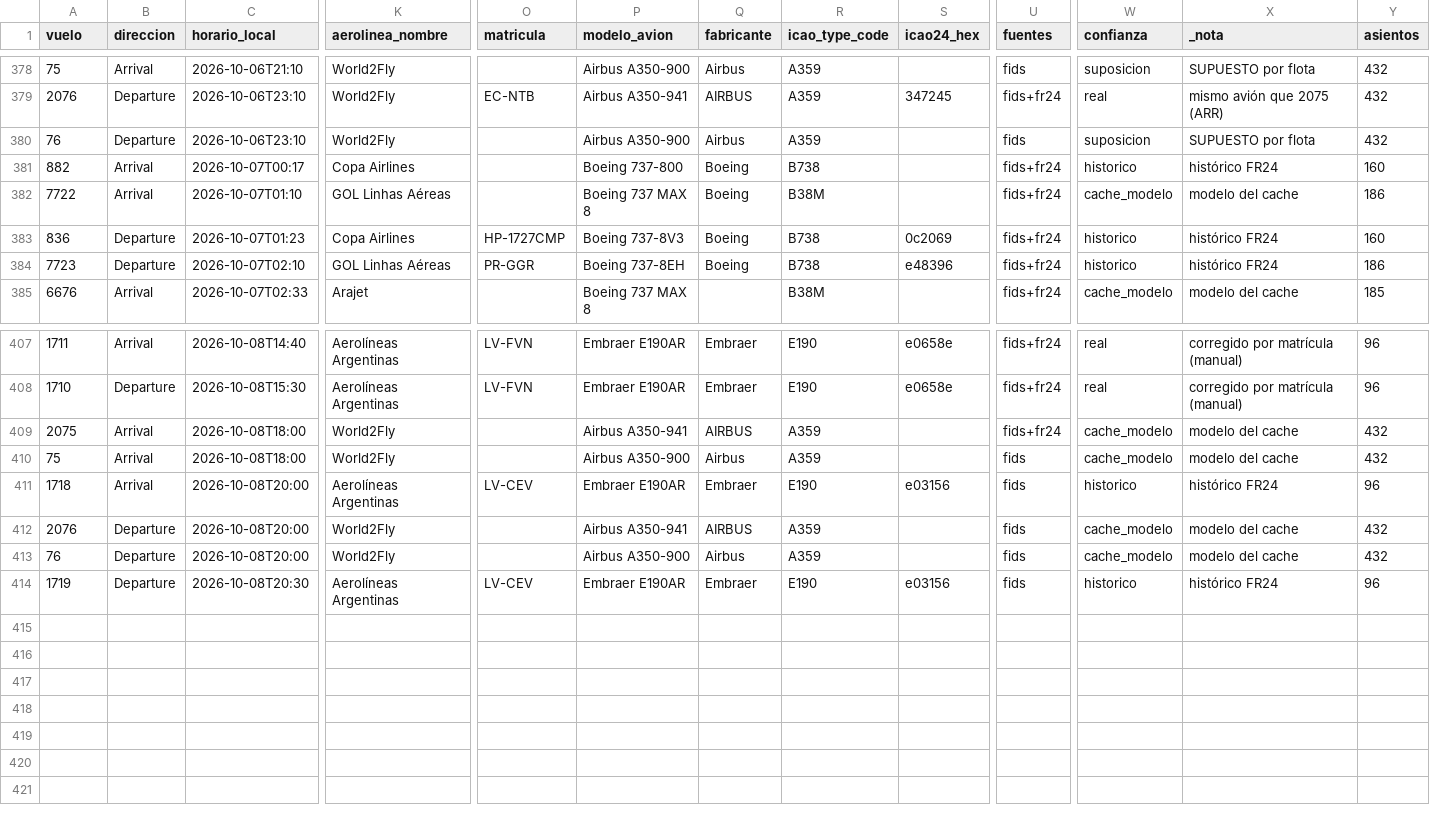
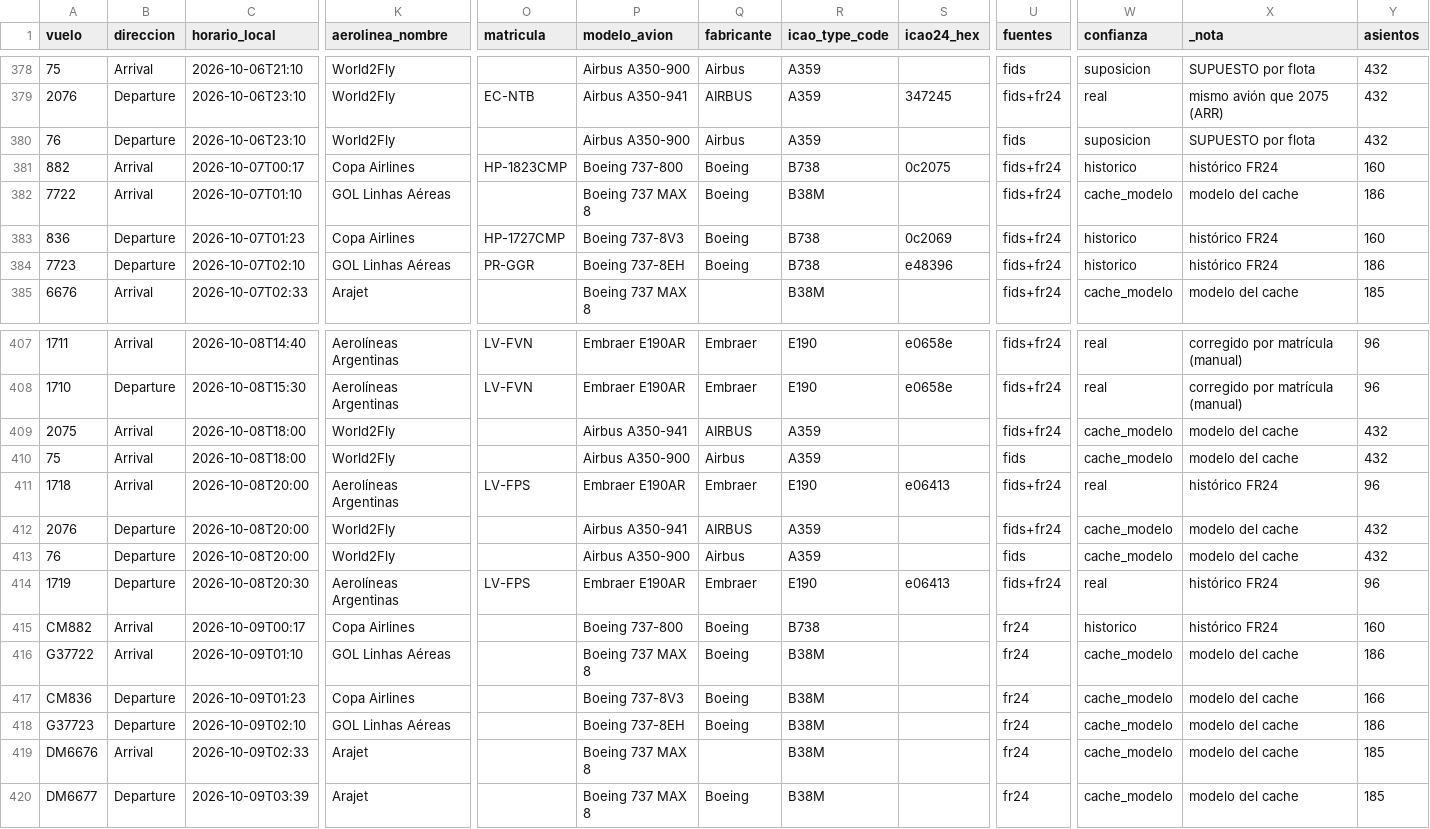
Before and after one commit to arqderman-tech/aeroros, a CSV file: vuelos_ros_historico.csv, drawn as a sheet; only a part is shown, gaps mark what is left out; rows hold the shown columns only; the diff covers the shown part only; the diff names each change by its address in the sheet, - before the commit and + after, or states it on an @@ line.

```diff
--- a/vuelos_ros_historico.csv
+++ b/vuelos_ros_historico.csv
-O381 (matricula): (empty)
+O381 (matricula): HP-1823CMP
-S381 (icao24_hex): (empty)
+S381 (icao24_hex): 0c2075
-O411 (matricula): LV-CEV
+O411 (matricula): LV-FPS
-S411 (icao24_hex): e03156
+S411 (icao24_hex): e06413
-U411:U412 (fuentes): fids
+U411:U412 (fuentes): fids+fr24
-W411 (confianza): historico
+W411 (confianza): real
-O414 (matricula): LV-CEV
+O414 (matricula): LV-FPS
-S414 (icao24_hex): e03156
+S414 (icao24_hex): e06413
-U414 (fuentes): fids
+U414 (fuentes): fids+fr24
-W414 (confianza): historico
+W414 (confianza): real
+row 415: CM882 | Arrival | 2026-10-09T00:17 | Copa Airlines |  | Boeing 737-800 | Boeing | B738 |  | fr24 | historico | histórico FR24 | 160
+row 416: G37722 | Arrival | 2026-10-09T01:10 | GOL Linhas Aéreas |  | Boeing 737 MAX 8 | Boeing | B38M |  | fr24 | cache_modelo | modelo del cache | 186
+row 417: CM836 | Departure | 2026-10-09T01:23 | Copa Airlines |  | Boeing 737-8V3 | Boeing | B38M |  | fr24 | cache_modelo | modelo del cache | 166
+row 418: G37723 | Departure | 2026-10-09T02:10 | GOL Linhas Aéreas |  | Boeing 737-8EH | Boeing | B38M |  | fr24 | cache_modelo | modelo del cache | 186
+row 419: DM6676 | Arrival | 2026-10-09T02:33 | Arajet |  | Boeing 737 MAX 8 |  | B38M |  | fr24 | cache_modelo | modelo del cache | 185
+row 420: DM6677 | Departure | 2026-10-09T03:39 | Arajet |  | Boeing 737 MAX 8 | Boeing | B38M |  | fr24 | cache_modelo | modelo del cache | 185
```
Also changed, not shown: 26 edited cells elsewhere in this file, reporte_asientos_aerolinea.csv, reporte_asientos_mes_aero_ruta.csv, 6 other files.
